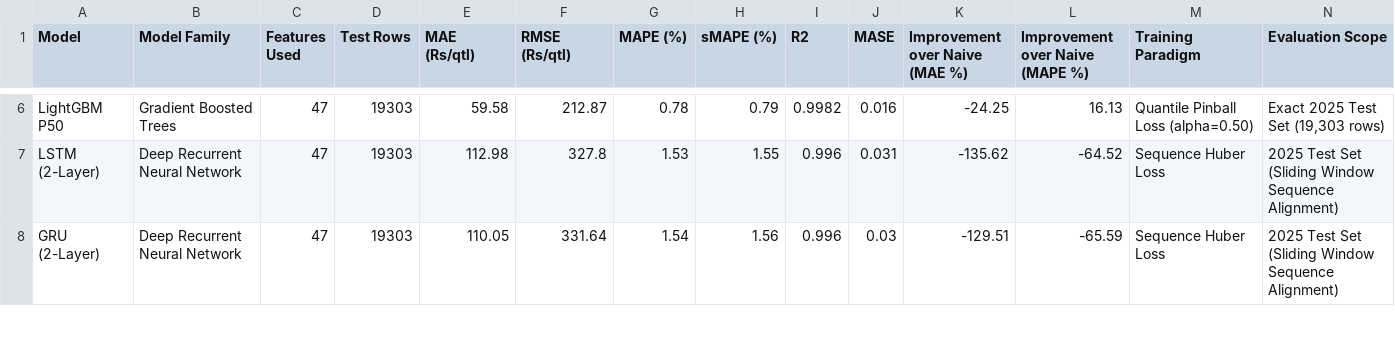
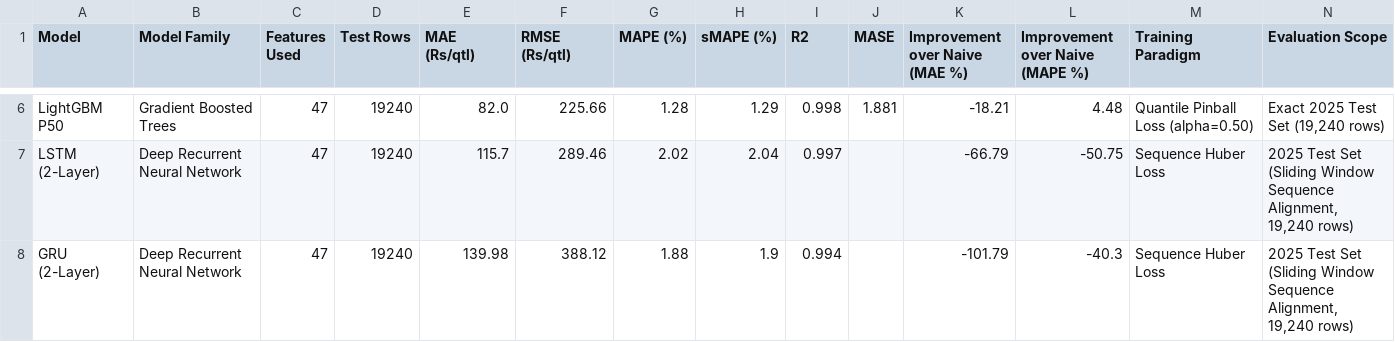
Before and after one commit to krishankantjha/CropLens_AI, a CSV file: research/artifacts/research_results/canonical_model_comparison.csv, drawn as a sheet; only a part is shown, gaps mark what is left out; the diff covers the shown part only; the diff names each change by its address in the sheet, - before the commit and + after, or states it on an @@ line.

```diff
--- a/research/artifacts/research_results/canonical_model_comparison.csv
+++ b/research/artifacts/research_results/canonical_model_comparison.csv
-D6:D8 (Test Rows): 19303
+D6:D8 (Test Rows): 19240
-E6 (MAE (Rs/qtl)): 59.58
+E6 (MAE (Rs/qtl)): 82.0
-F6 (RMSE (Rs/qtl)): 212.87
+F6 (RMSE (Rs/qtl)): 225.66
-G6 (MAPE (%)): 0.78
+G6 (MAPE (%)): 1.28
-H6 (sMAPE (%)): 0.79
+H6 (sMAPE (%)): 1.29
-I6 (R2): 0.9982
+I6 (R2): 0.998
-J6 (MASE): 0.016
+J6 (MASE): 1.881
-K6 (Improvement over Naive (MAE %)): -24.25
+K6 (Improvement over Naive (MAE %)): -18.21
-L6 (Improvement over Naive (MAPE %)): 16.13
+L6 (Improvement over Naive (MAPE %)): 4.48
-N6 (Evaluation Scope): Exact 2025 Test Set (19,303 rows)
+N6 (Evaluation Scope): Exact 2025 Test Set (19,240 rows)
-E7 (MAE (Rs/qtl)): 112.98
+E7 (MAE (Rs/qtl)): 115.7
-F7 (RMSE (Rs/qtl)): 327.8
+F7 (RMSE (Rs/qtl)): 289.46
-G7 (MAPE (%)): 1.53
+G7 (MAPE (%)): 2.02
-H7 (sMAPE (%)): 1.55
+H7 (sMAPE (%)): 2.04
-I7 (R2): 0.996
+I7 (R2): 0.997
-J7 (MASE): 0.031
+J7 (MASE): (empty)
-K7 (Improvement over Naive (MAE %)): -135.62
+K7 (Improvement over Naive (MAE %)): -66.79
-L7 (Improvement over Naive (MAPE %)): -64.52
+L7 (Improvement over Naive (MAPE %)): -50.75
-N7:N8 (Evaluation Scope): …Window Sequence Alignment)
+N7:N8 (Evaluation Scope): …Window Sequence Alignment, 19,240 rows)
-E8 (MAE (Rs/qtl)): 110.05
+E8 (MAE (Rs/qtl)): 139.98
-F8 (RMSE (Rs/qtl)): 331.64
+F8 (RMSE (Rs/qtl)): 388.12
-G8 (MAPE (%)): 1.54
+G8 (MAPE (%)): 1.88
-H8 (sMAPE (%)): 1.56
+H8 (sMAPE (%)): 1.9
-I8 (R2): 0.996
+I8 (R2): 0.994
-J8 (MASE): 0.03
+J8 (MASE): (empty)
-K8 (Improvement over Naive (MAE %)): -129.51
+K8 (Improvement over Naive (MAE %)): -101.79
-L8 (Improvement over Naive (MAPE %)): -65.59
+L8 (Improvement over Naive (MAPE %)): -40.3
```
Also changed, not shown: 48 edited cells elsewhere in this file, research/artifacts/research_results/bootstrap/confidence_intervals.csv, research/artifacts/research_results/deep_learning/benchmark_configurations.csv, 28 other files.
